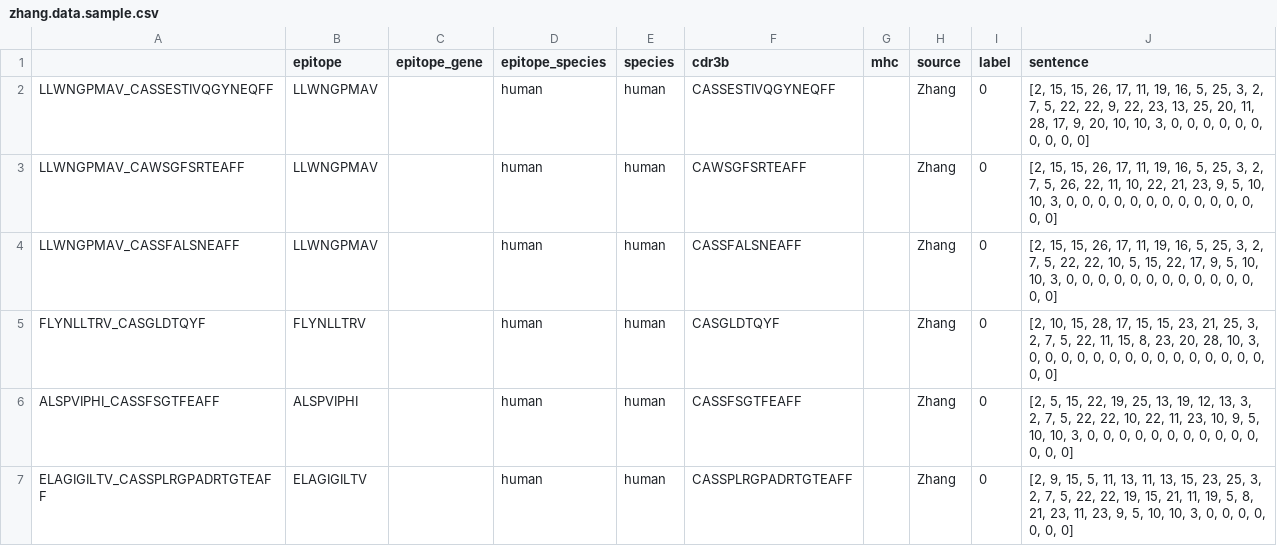
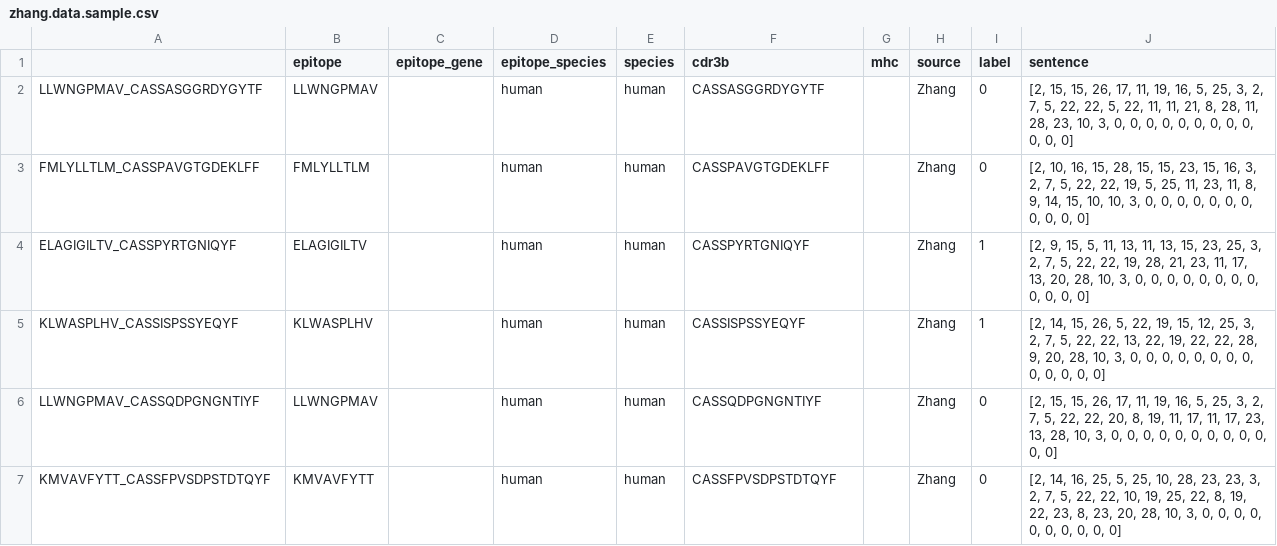
Before and after one commit to luseedbio/TCRBert, a CSV file: output/zhang.data.sample.csv, drawn as a sheet.

```diff
--- a/output/zhang.data.sample.csv
+++ b/output/zhang.data.sample.csv
@@ -1,7 +1,7 @@
 ,epitope,epitope_gene,epitope_species,species,cdr3b,mhc,source,label,sentence
-LLWNGPMAV_CASSESTIVQGYNEQFF,LLWNGPMAV,,human,human,CASSESTIVQGYNEQFF,,Zhang,0,"[2, 15, 15, 26, 17, 11, 19, 16, 5, 25, 3, 2, 7, 5, 22, 22, 9, 22, 23, 13, 25, 20, 11, 28, 17, 9, 20, 10, 10, 3, 0, 0, 0, 0, 0, 0, 0, 0, 0, 0]"
-LLWNGPMAV_CAWSGFSRTEAFF,LLWNGPMAV,,human,human,CAWSGFSRTEAFF,,Zhang,0,"[2, 15, 15, 26, 17, 11, 19, 16, 5, 25, 3, 2, 7, 5, 26, 22, 11, 10, 22, 21, 23, 9, 5, 10, 10, 3, 0, 0, 0, 0, 0, 0, 0, 0, 0, 0, 0, 0, 0, 0]"
-LLWNGPMAV_CASSFALSNEAFF,LLWNGPMAV,,human,human,CASSFALSNEAFF,,Zhang,0,"[2, 15, 15, 26, 17, 11, 19, 16, 5, 25, 3, 2, 7, 5, 22, 22, 10, 5, 15, 22, 17, 9, 5, 10, 10, 3, 0, 0, 0, 0, 0, 0, 0, 0, 0, 0, 0, 0, 0, 0]"
-FLYNLLTRV_CASGLDTQYF,FLYNLLTRV,,human,human,CASGLDTQYF,,Zhang,0,"[2, 10, 15, 28, 17, 15, 15, 23, 21, 25, 3, 2, 7, 5, 22, 11, 15, 8, 23, 20, 28, 10, 3, 0, 0, 0, 0, 0, 0, 0, 0, 0, 0, 0, 0, 0, 0, 0, 0, 0]"
-ALSPVIPHI_CASSFSGTFEAFF,ALSPVIPHI,,human,human,CASSFSGTFEAFF,,Zhang,0,"[2, 5, 15, 22, 19, 25, 13, 19, 12, 13, 3, 2, 7, 5, 22, 22, 10, 22, 11, 23, 10, 9, 5, 10, 10, 3, 0, 0, 0, 0, 0, 0, 0, 0, 0, 0, 0, 0, 0, 0]"
-ELAGIGILTV_CASSPLRGPADRTGTEAFF,ELAGIGILTV,,human,human,CASSPLRGPADRTGTEAFF,,Zhang,0,"[2, 9, 15, 5, 11, 13, 11, 13, 15, 23, 25, 3, 2, 7, 5, 22, 22, 19, 15, 21, 11, 19, 5, 8, 21, 23, 11, 23, 9, 5, 10, 10, 3, 0, 0, 0, 0, 0, 0, 0]"
+LLWNGPMAV_CASSASGGRDYGYTF,LLWNGPMAV,,human,human,CASSASGGRDYGYTF,,Zhang,0,"[2, 15, 15, 26, 17, 11, 19, 16, 5, 25, 3, 2, 7, 5, 22, 22, 5, 22, 11, 11, 21, 8, 28, 11, 28, 23, 10, 3, 0, 0, 0, 0, 0, 0, 0, 0, 0, 0, 0, 0]"
+FMLYLLTLM_CASSPAVGTGDEKLFF,FMLYLLTLM,,human,human,CASSPAVGTGDEKLFF,,Zhang,0,"[2, 10, 16, 15, 28, 15, 15, 23, 15, 16, 3, 2, 7, 5, 22, 22, 19, 5, 25, 11, 23, 11, 8, 9, 14, 15, 10, 10, 3, 0, 0, 0, 0, 0, 0, 0, 0, 0, 0, 0]"
+ELAGIGILTV_CASSPYRTGNIQYF,ELAGIGILTV,,human,human,CASSPYRTGNIQYF,,Zhang,1,"[2, 9, 15, 5, 11, 13, 11, 13, 15, 23, 25, 3, 2, 7, 5, 22, 22, 19, 28, 21, 23, 11, 17, 13, 20, 28, 10, 3, 0, 0, 0, 0, 0, 0, 0, 0, 0, 0, 0, 0]"
+KLWASPLHV_CASSISPSSYEQYF,KLWASPLHV,,human,human,CASSISPSSYEQYF,,Zhang,1,"[2, 14, 15, 26, 5, 22, 19, 15, 12, 25, 3, 2, 7, 5, 22, 22, 13, 22, 19, 22, 22, 28, 9, 20, 28, 10, 3, 0, 0, 0, 0, 0, 0, 0, 0, 0, 0, 0, 0, 0]"
+LLWNGPMAV_CASSQDPGNGNTIYF,LLWNGPMAV,,human,human,CASSQDPGNGNTIYF,,Zhang,0,"[2, 15, 15, 26, 17, 11, 19, 16, 5, 25, 3, 2, 7, 5, 22, 22, 20, 8, 19, 11, 17, 11, 17, 23, 13, 28, 10, 3, 0, 0, 0, 0, 0, 0, 0, 0, 0, 0, 0, 0]"
+KMVAVFYTT_CASSFPVSDPSTDTQYF,KMVAVFYTT,,human,human,CASSFPVSDPSTDTQYF,,Zhang,0,"[2, 14, 16, 25, 5, 25, 10, 28, 23, 23, 3, 2, 7, 5, 22, 22, 10, 19, 25, 22, 8, 19, 22, 23, 8, 23, 20, 28, 10, 3, 0, 0, 0, 0, 0, 0, 0, 0, 0, 0]"
```
Also changed, not shown: output/shomuradova.data.sample.csv, 4 other files.
